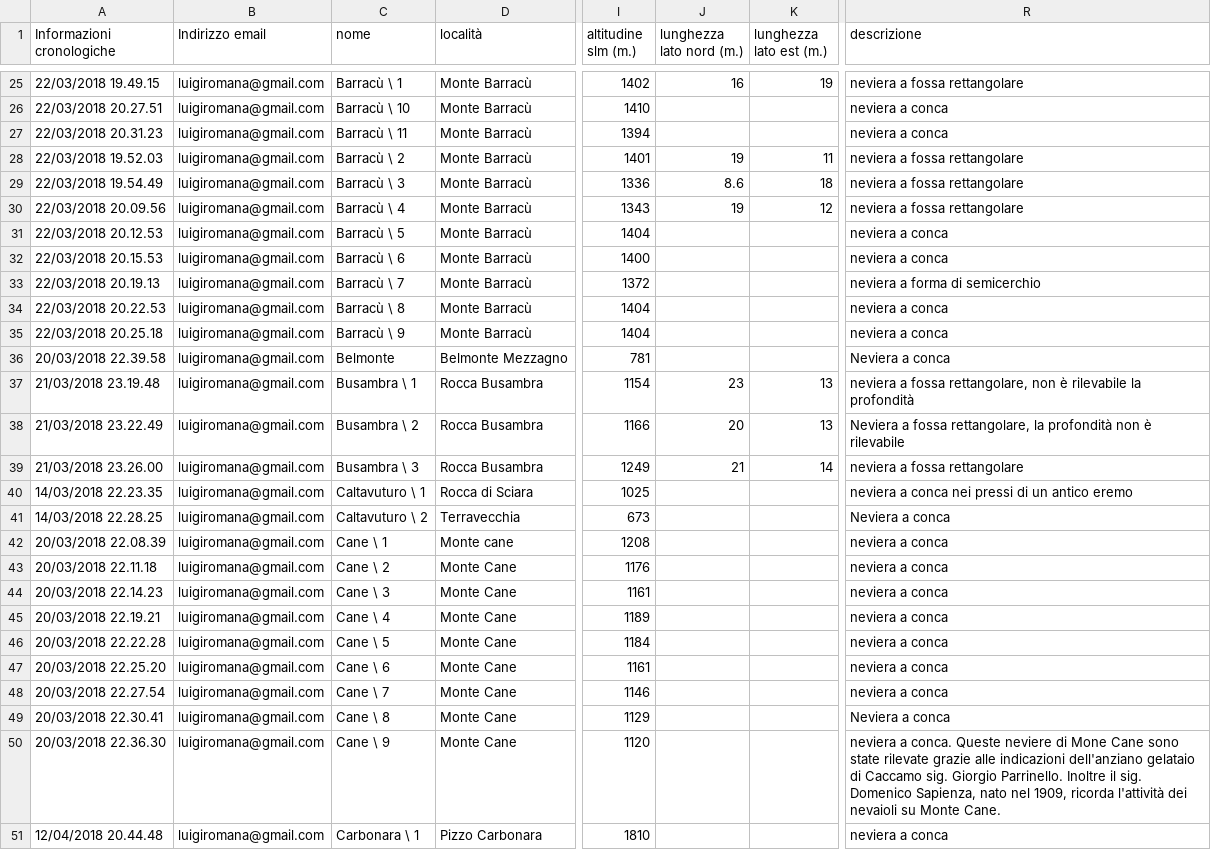
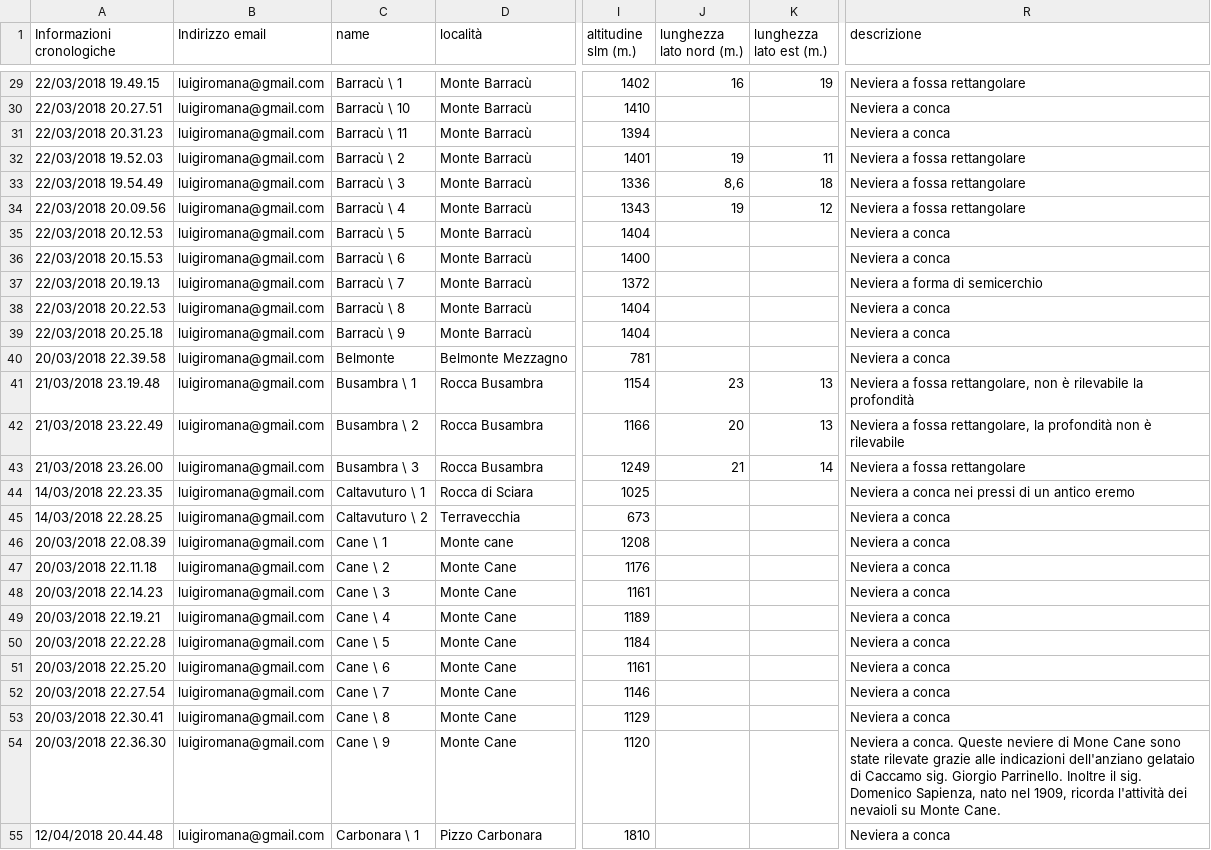
Before and after one commit to NeviereDiSicilia/nevieredisicilia.github.io, a CSV file: neviere/Neviere_di_Sicilia.csv, drawn as a sheet; only a part is shown, gaps mark what is left out; addresses are those after the commit; the diff covers the shown part only; the diff names each change by its address in the sheet, - before the commit and + after, or states it on an @@ line.

```diff
--- a/neviere/Neviere_di_Sicilia.csv
+++ b/neviere/Neviere_di_Sicilia.csv
-C1: nome
+C1: name
-R29 (descrizione): neviera a fossa rettangolare
+R29 (descrizione): Neviera a fossa rettangolare
-R30:R31 (descrizione): neviera a conca
+R30:R31 (descrizione): Neviera a conca
-R32:R34 (descrizione): neviera a fossa rettangolare
+R32:R34 (descrizione): Neviera a fossa rettangolare
-J33 (lunghezza lato nord (m.)): 8.6
+J33 (lunghezza lato nord (m.)): 8,6
-R35:R36 (descrizione): neviera a conca
+R35:R36 (descrizione): Neviera a conca
-R37 (descrizione): neviera a forma di semicerchio
+R37 (descrizione): Neviera a forma di semicerchio
-R38:R39 (descrizione): neviera a conca
+R38:R39 (descrizione): Neviera a conca
-R41 (descrizione): neviera a fossa…
+R41 (descrizione): Neviera a fossa…
-R43 (descrizione): neviera a fossa rettangolare
+R43 (descrizione): Neviera a fossa rettangolare
-R44 (descrizione): neviera a conca nei pressi di un antico eremo
+R44 (descrizione): Neviera a conca nei pressi di un antico eremo
-R46:R52 (descrizione): neviera a conca
+R46:R52 (descrizione): Neviera a conca
-R54 (descrizione): neviera a conca.…
+R54 (descrizione): Neviera a conca.…
-R55 (descrizione): neviera a conca
+R55 (descrizione): Neviera a conca
```
Also changed, not shown: 4 added rows and 89 edited cells elsewhere in this file.
